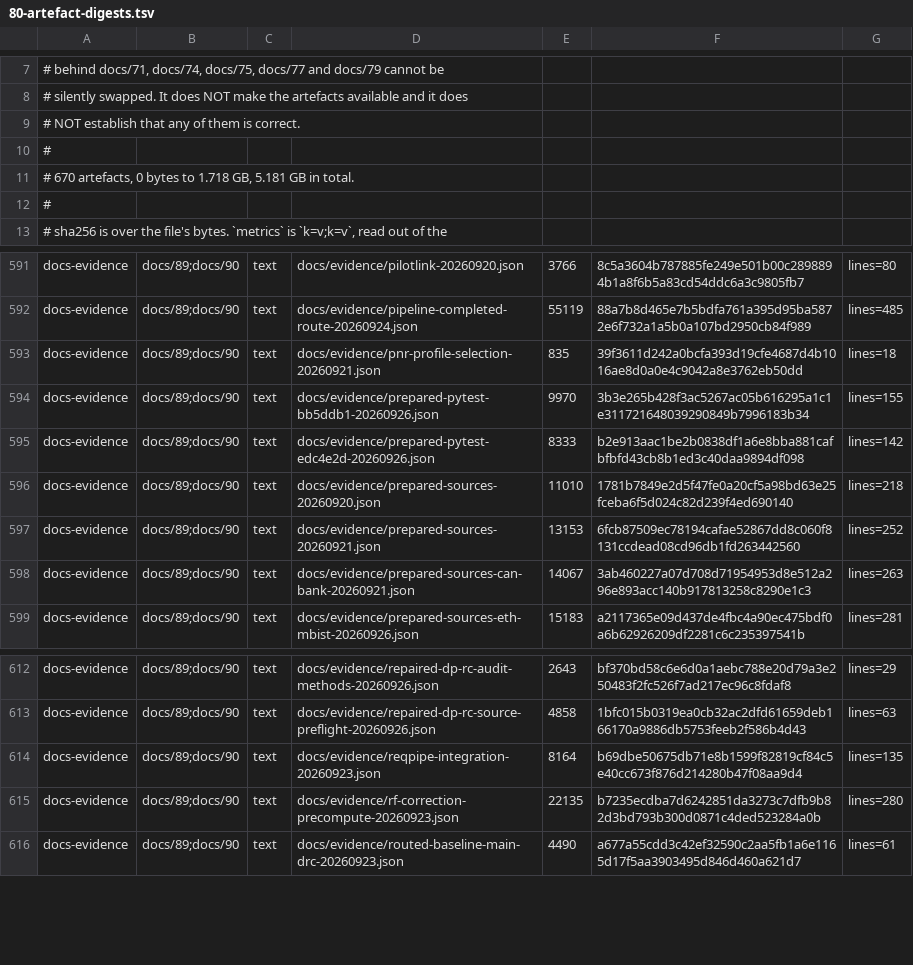
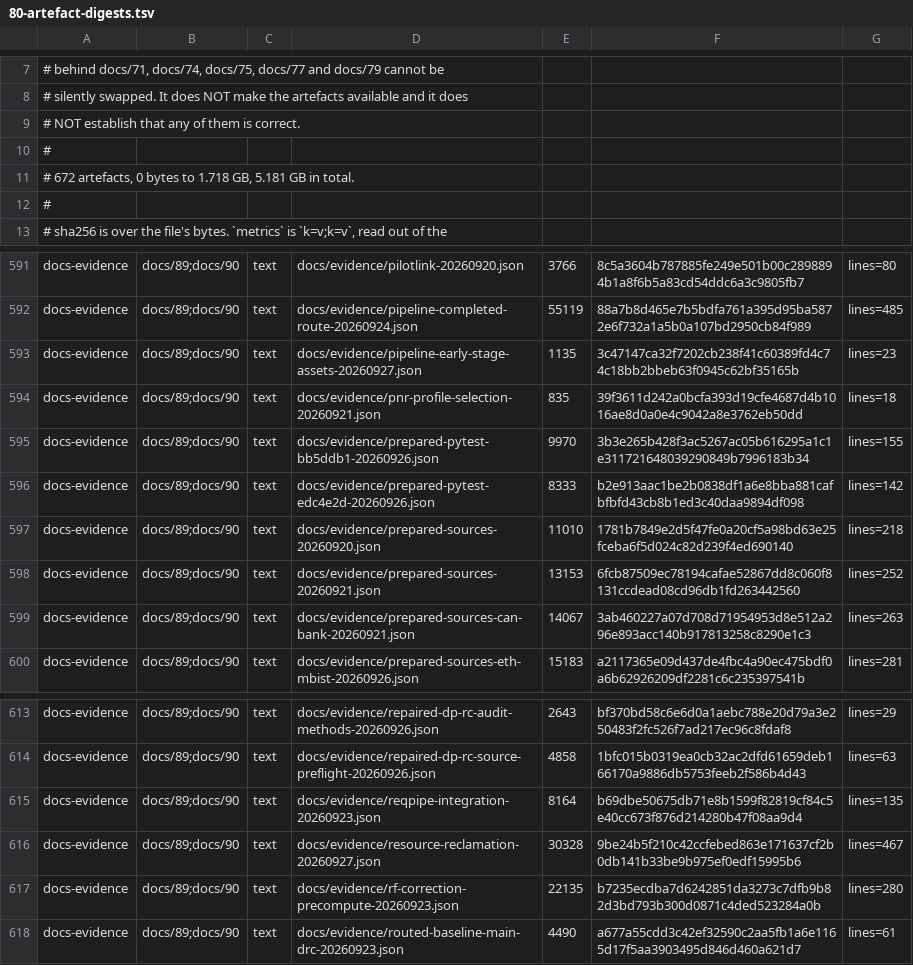
Before and after one commit to Melihakbulut221/nssoc, a TSV file: docs/80-artefact-digests.tsv, drawn as a sheet; only a part is shown, gaps mark what is left out.

Commit message:
Preserve early physical snapshots and recover local output capacity

```diff
--- a/docs/80-artefact-digests.tsv
+++ b/docs/80-artefact-digests.tsv
@@ -10,3 +10,3 @@
 #
-# 670 artefacts, 0 bytes to 1.718 GB, 5.181 GB in total.
+# 672 artefacts, 0 bytes to 1.718 GB, 5.181 GB in total.
 #
@@ -592,2 +592,3 @@ docs-evidence	docs/89;docs/90	text	docs/evidence/pilotlink-20260920.json	3766	8c
 docs-evidence	docs/89;docs/90	text	docs/evidence/pipeline-completed-route-20260924.json	55119	88a7b8d465e7b5bdfa761a395d95ba5872e6f732a1a5b0a107bd2950cb84f989	lines=485
+docs-evidence	docs/89;docs/90	text	docs/evidence/pipeline-early-stage-assets-20260927.json	1135	3c47147ca32f7202cb238f41c60389fd4c74c18bb2bbeb63f0945c62bf35165b	lines=23
 docs-evidence	docs/89;docs/90	text	docs/evidence/pnr-profile-selection-20260921.json	835	39f3611d242a0bcfa393d19cfe4687d4b1016ae8d0a0e4c9042a8e3762eb50dd	lines=18
@@ -614,2 +615,3 @@ docs-evidence	docs/89;docs/90	text	docs/evidence/repaired-dp-rc-source-preflight
 docs-evidence	docs/89;docs/90	text	docs/evidence/reqpipe-integration-20260923.json	8164	b69dbe50675db71e8b1599f82819cf84c5e40cc673f876d214280b47f08aa9d4	lines=135
+docs-evidence	docs/89;docs/90	text	docs/evidence/resource-reclamation-20260927.json	30328	9be24b5f210c42ccfebed863e171637cf2b0db141b33be9b975ef0edf15995b6	lines=467
 docs-evidence	docs/89;docs/90	text	docs/evidence/rf-correction-precompute-20260923.json	22135	b7235ecdba7d6242851da3273c7dfb9b82d3bd793b300d0871c4ded523284a0b	lines=280
```
Also changed, not shown: 4 other files.
